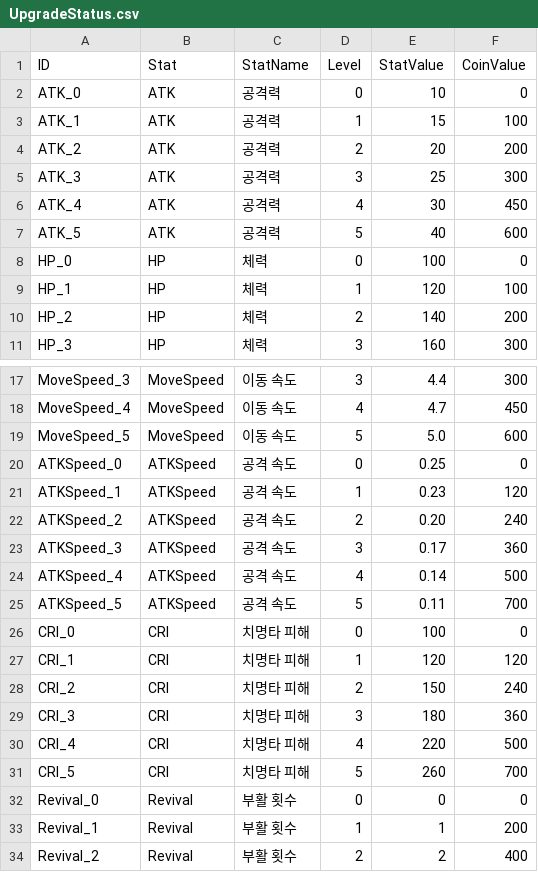
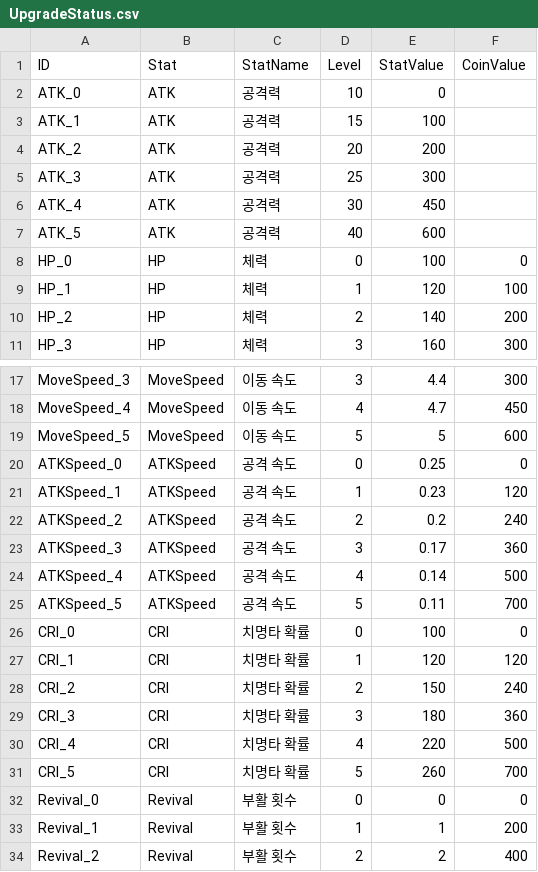
Before and after one commit to gimdongwoogimdongwoo/NewGame, a CSV file: Assets/Resources/UpgradeStatus.csv, drawn as a sheet; only a part is shown, gaps mark what is left out.

```diff
--- a/Assets/Resources/UpgradeStatus.csv
+++ b/Assets/Resources/UpgradeStatus.csv
@@ -1,8 +1,8 @@
 ID,Stat,StatName,Level,StatValue,CoinValue
-ATK_0,ATK,공격력,0,10,0
-ATK_1,ATK,공격력,1,15,100
-ATK_2,ATK,공격력,2,20,200
-ATK_3,ATK,공격력,3,25,300
-ATK_4,ATK,공격력,4,30,450
-ATK_5,ATK,공격력,5,40,600
+ATK_0,ATK,공격력,10,0,
+ATK_1,ATK,공격력,15,100,
+ATK_2,ATK,공격력,20,200,
+ATK_3,ATK,공격력,25,300,
+ATK_4,ATK,공격력,30,450,
+ATK_5,ATK,공격력,40,600,
 HP_0,HP,체력,0,100,0
@@ -18,6 +18,6 @@ MoveSpeed_3,MoveSpeed,이동 속도,3,4.4,300
 MoveSpeed_4,MoveSpeed,이동 속도,4,4.7,450
-MoveSpeed_5,MoveSpeed,이동 속도,5,5.0,600
+MoveSpeed_5,MoveSpeed,이동 속도,5,5,600
 ATKSpeed_0,ATKSpeed,공격 속도,0,0.25,0
 ATKSpeed_1,ATKSpeed,공격 속도,1,0.23,120
-ATKSpeed_2,ATKSpeed,공격 속도,2,0.20,240
+ATKSpeed_2,ATKSpeed,공격 속도,2,0.2,240
 ATKSpeed_3,ATKSpeed,공격 속도,3,0.17,360
@@ -25,8 +25,8 @@ ATKSpeed_4,ATKSpeed,공격 속도,4,0.14,500
 ATKSpeed_5,ATKSpeed,공격 속도,5,0.11,700
-CRI_0,CRI,치명타 피해,0,100,0
-CRI_1,CRI,치명타 피해,1,120,120
-CRI_2,CRI,치명타 피해,2,150,240
-CRI_3,CRI,치명타 피해,3,180,360
-CRI_4,CRI,치명타 피해,4,220,500
-CRI_5,CRI,치명타 피해,5,260,700
+CRI_0,CRI,치명타 확률,0,100,0
+CRI_1,CRI,치명타 확률,1,120,120
+CRI_2,CRI,치명타 확률,2,150,240
+CRI_3,CRI,치명타 확률,3,180,360
+CRI_4,CRI,치명타 확률,4,220,500
+CRI_5,CRI,치명타 확률,5,260,700
 Revival_0,Revival,부활 횟수,0,0,0
```
Also changed, not shown: 1 other file.
